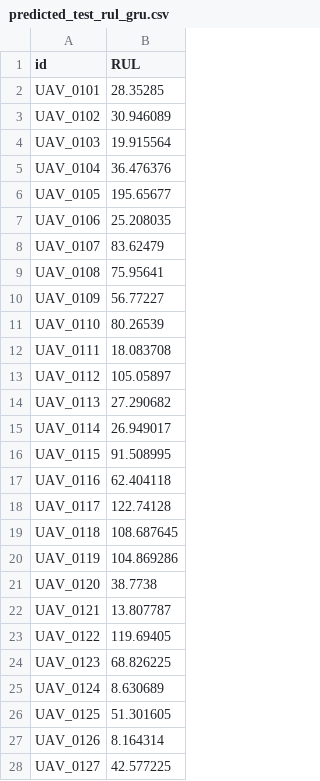
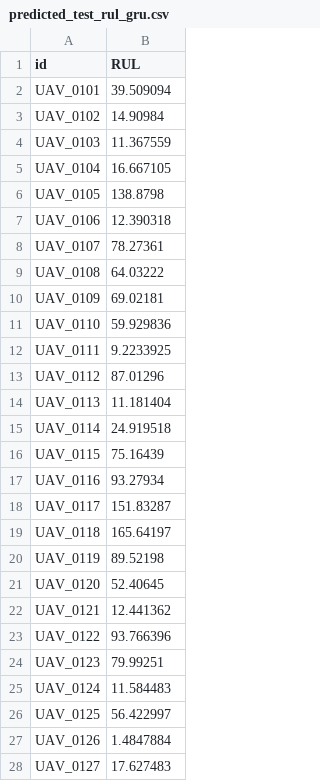
Before and after one commit to ethan-shanahan/uav-rul-ebm, a CSV file: Markus ML/predicted_test_rul_gru.csv, drawn as a sheet; only a part is shown; the diff covers the shown part only.

```diff
--- a/Markus ML/predicted_test_rul_gru.csv
+++ b/Markus ML/predicted_test_rul_gru.csv
@@ -1,28 +1,28 @@
 id,RUL
-UAV_0101,28.35285
-UAV_0102,30.946089
-UAV_0103,19.915564
-UAV_0104,36.476376
-UAV_0105,195.65677
-UAV_0106,25.208035
-UAV_0107,83.62479
-UAV_0108,75.95641
-UAV_0109,56.77227
-UAV_0110,80.26539
-UAV_0111,18.083708
-UAV_0112,105.05897
-UAV_0113,27.290682
-UAV_0114,26.949017
-UAV_0115,91.508995
-UAV_0116,62.404118
-UAV_0117,122.74128
-UAV_0118,108.687645
-UAV_0119,104.869286
-UAV_0120,38.7738
-UAV_0121,13.807787
-UAV_0122,119.69405
-UAV_0123,68.826225
-UAV_0124,8.630689
-UAV_0125,51.301605
-UAV_0126,8.164314
-UAV_0127,42.577225
+UAV_0101,39.509094
+UAV_0102,14.90984
+UAV_0103,11.367559
+UAV_0104,16.667105
+UAV_0105,138.8798
+UAV_0106,12.390318
+UAV_0107,78.27361
+UAV_0108,64.03222
+UAV_0109,69.02181
+UAV_0110,59.929836
+UAV_0111,9.2233925
+UAV_0112,87.01296
+UAV_0113,11.181404
+UAV_0114,24.919518
+UAV_0115,75.16439
+UAV_0116,93.27934
+UAV_0117,151.83287
+UAV_0118,165.64197
+UAV_0119,89.52198
+UAV_0120,52.40645
+UAV_0121,12.441362
+UAV_0122,93.766396
+UAV_0123,79.99251
+UAV_0124,11.584483
+UAV_0125,56.422997
+UAV_0126,1.4847884
+UAV_0127,17.627483
```
Also changed, not shown: 73 edited cells elsewhere in this file, 54 other files.
